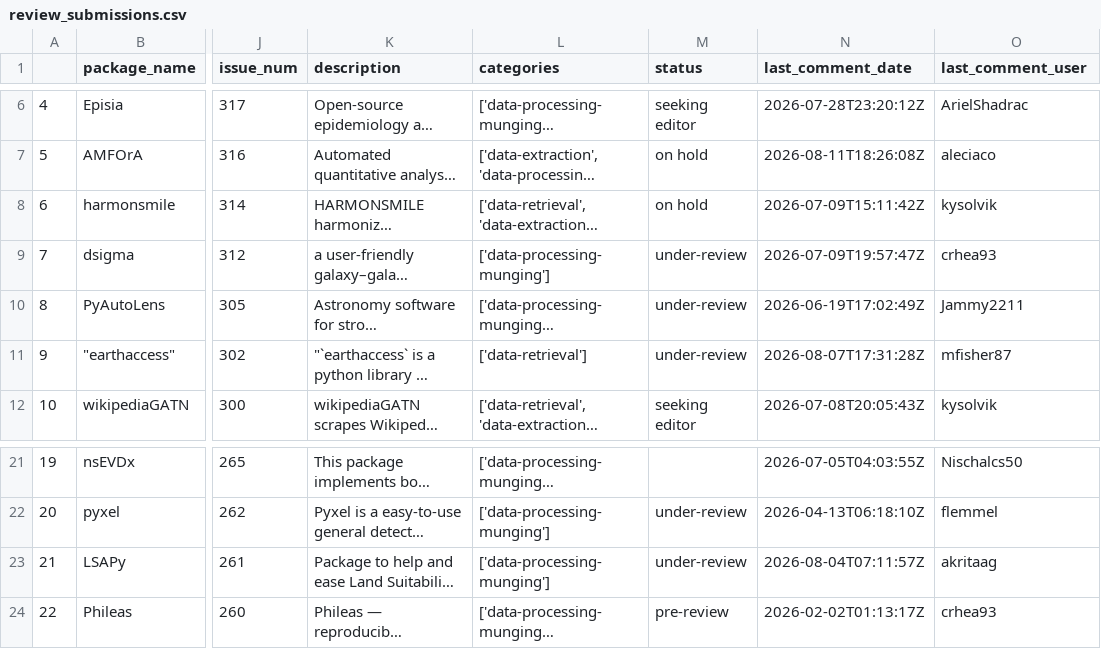
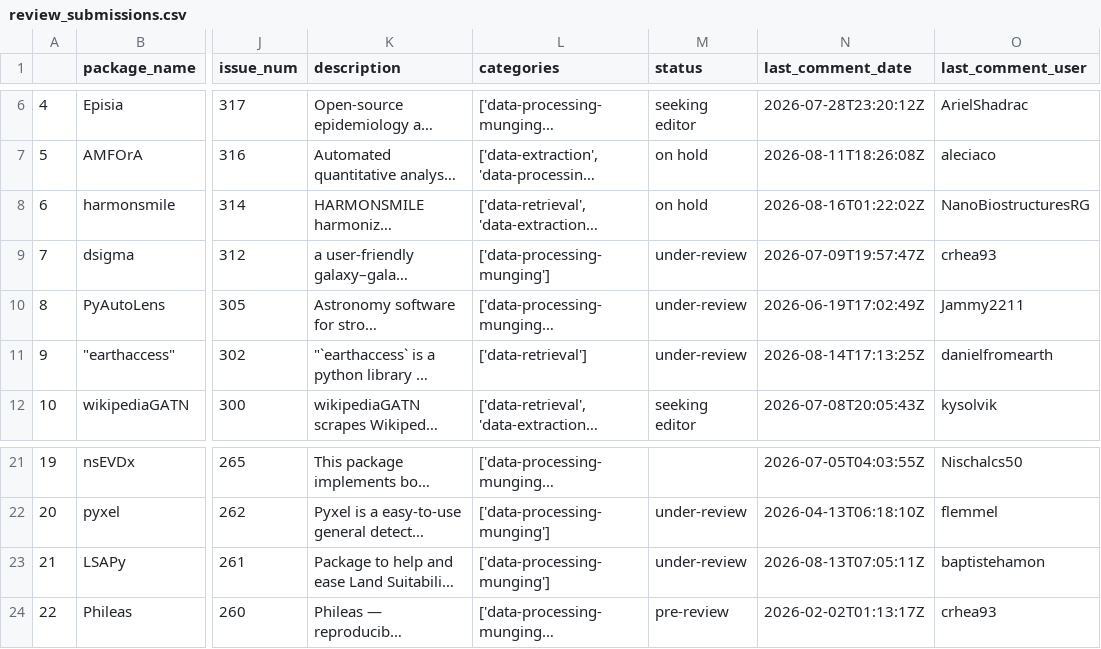
Before and after one commit to pyOpenSci/metrics, a CSV file: data/review_submissions.csv, drawn as a sheet; only a part is shown, gaps mark what is left out; long unchanged cells end in …; the diff names each change by its address in the sheet, - before the commit and + after, or states it on an @@ line.

```diff
--- a/data/review_submissions.csv
+++ b/data/review_submissions.csv
-N8 (last_comment_date): 2026-07-09T15:11:42Z
+N8 (last_comment_date): 2026-08-16T01:22:02Z
-O8 (last_comment_user): kysolvik
+O8 (last_comment_user): NanoBiostructuresRG
-N11 (last_comment_date): 2026-08-07T17:31:28Z
+N11 (last_comment_date): 2026-08-14T17:13:25Z
-O11 (last_comment_user): mfisher87
+O11 (last_comment_user): danielfromearth
-N23 (last_comment_date): 2026-08-04T07:11:57Z
+N23 (last_comment_date): 2026-08-13T07:05:11Z
-O23 (last_comment_user): akritaag
+O23 (last_comment_user): baptistehamon
```
Also changed, not shown: data/2026_all_issues_prs.csv, data/review_presubmissions.csv, 1 other file.
